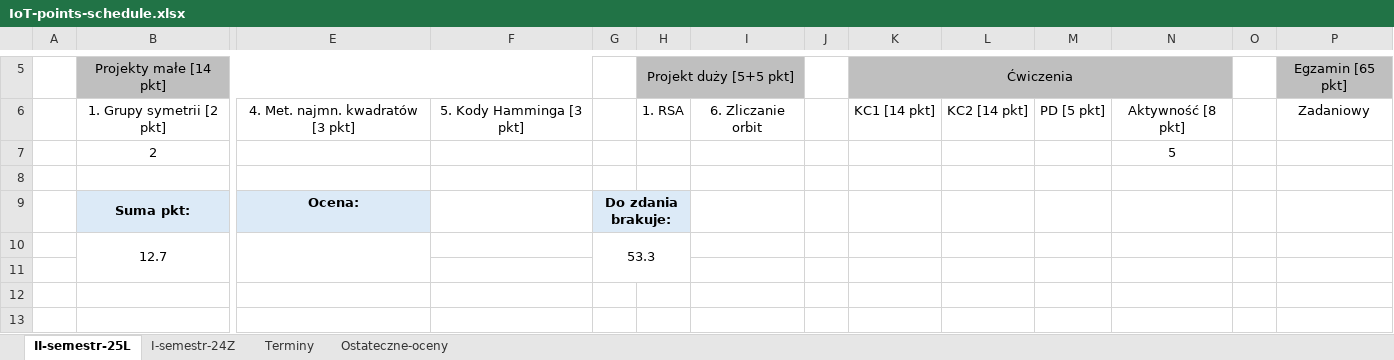
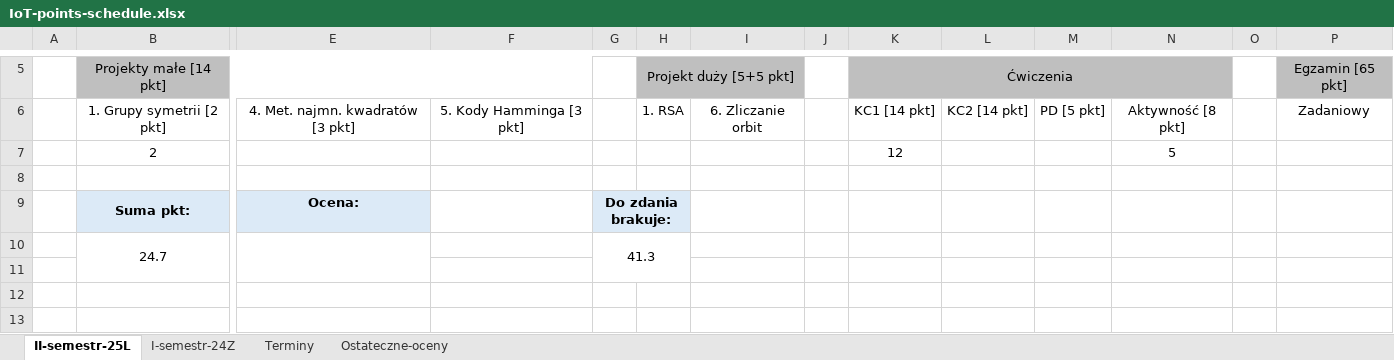
Before and after one commit to dodo099/IoT-studies, an Excel workbook: IoT-points-schedule.xlsx, sheet II-semestr-25L, drawn as a sheet; only a part is shown, gaps mark what is left out; values as stored, in another font and other column widths than the file's, no borders; removed rows and columns are numbered as before the commit, all else as after; rows hold the shown columns only; the diff names each change by its address in the sheet, - before the commit and + after, or states it on an @@ line.

```diff
--- a/IoT-points-schedule.xlsx (sheet II-semestr-25L)
+++ b/IoT-points-schedule.xlsx (sheet II-semestr-25L)
-K7: (empty)
+K7: 12
-row 10:  | 12.7 |  |  | 53.3
+row 10:  | 24.7 |  |  | 41.3
```
Also changed, not shown: sheet Terminy.
